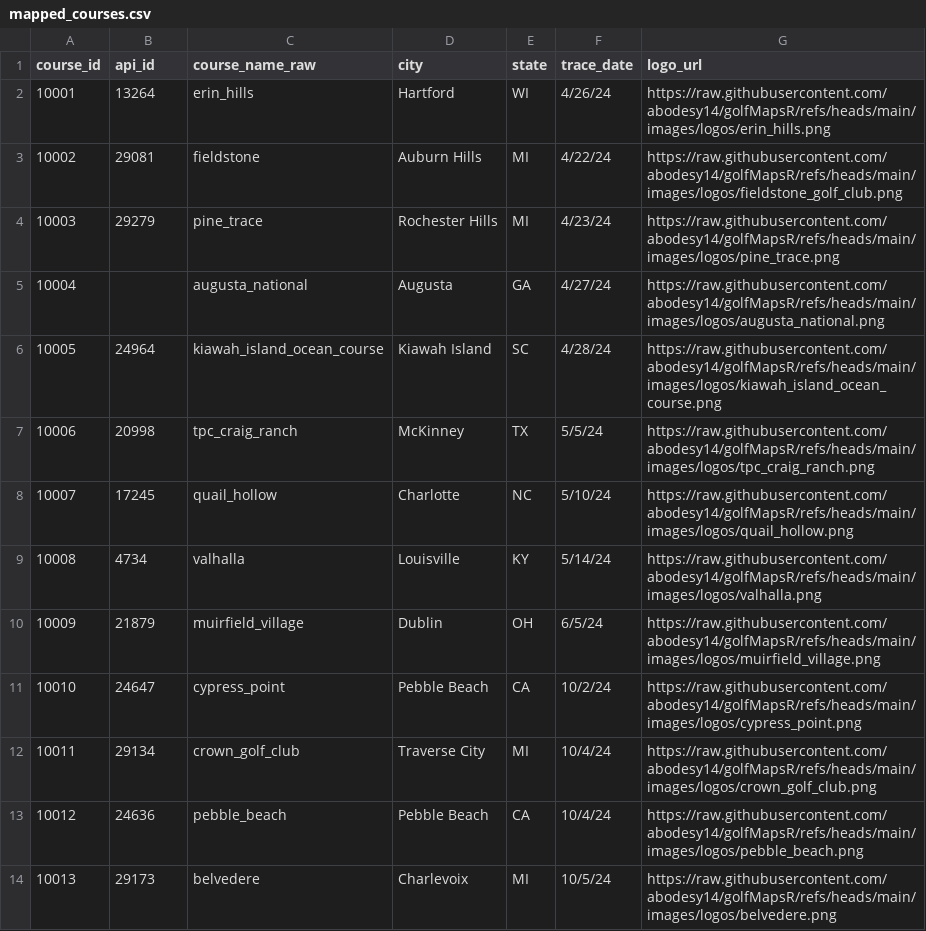
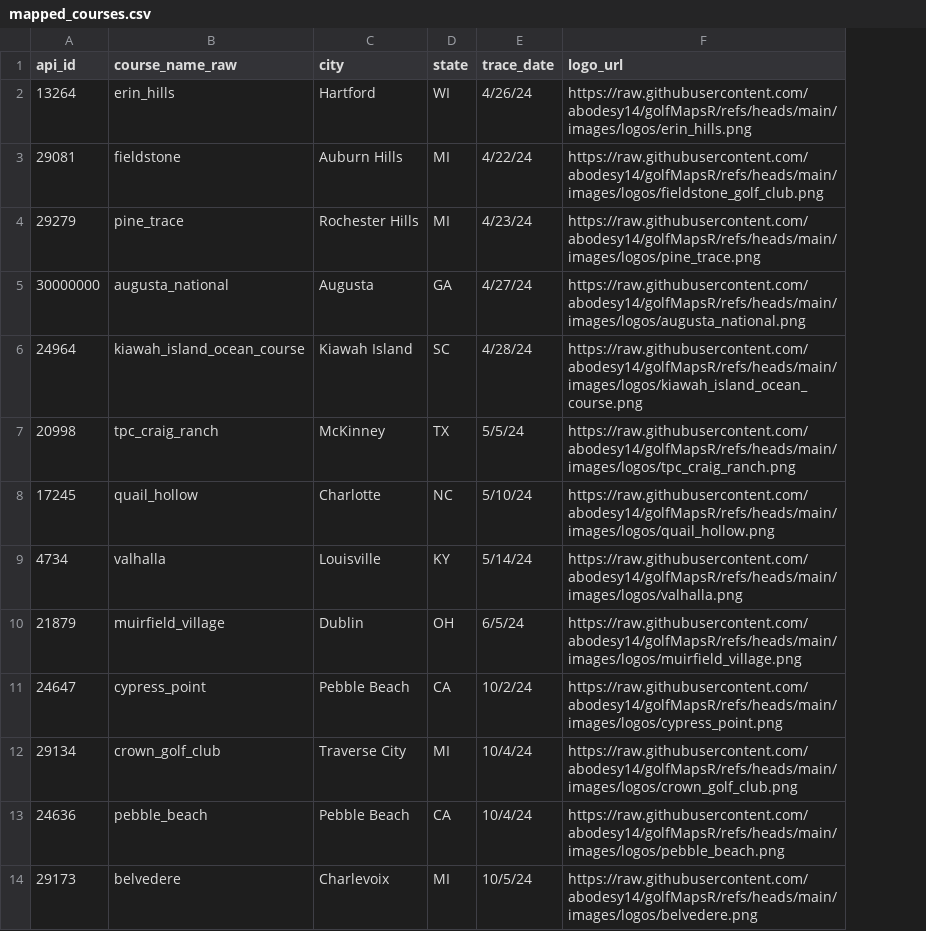
Before and after one commit to abodesy14/golfMapsR, a CSV file: data/mapped_course_list/mapped_courses.csv, drawn as a sheet; only a part is shown; removed rows and columns are numbered as before the commit, all else as after; the diff names each change by its address in the sheet, - before the commit and + after, or states it on an @@ line.

```diff
--- a/data/mapped_course_list/mapped_courses.csv
+++ b/data/mapped_course_list/mapped_courses.csv
-column A (course_id), rows 2-14: 10001 | 10002 | 10003 | 10004 | 10005 | 10006 | 10007 | 10008 | 10009 | 10010 | 10011 | 10012 | 10013
-A5 (api_id): (empty)
+A5 (api_id): 30000000
```
Also changed, not shown: 3 other files.
